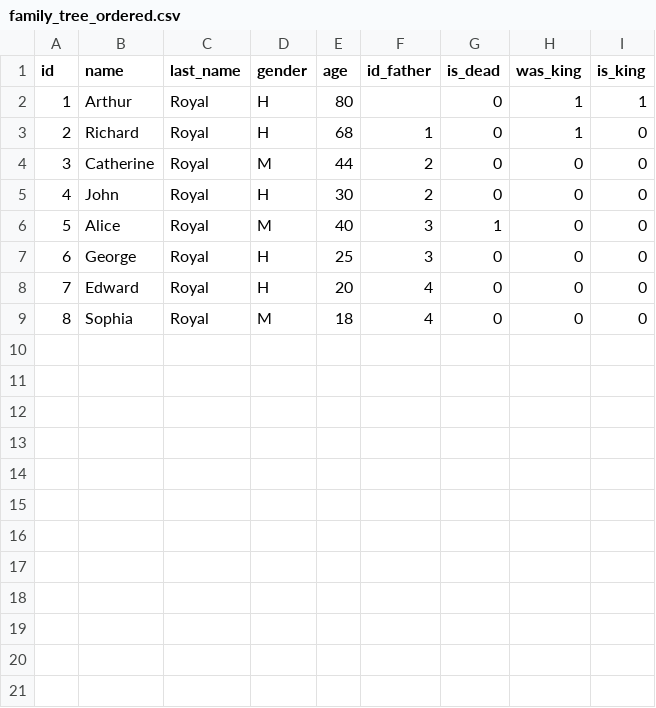
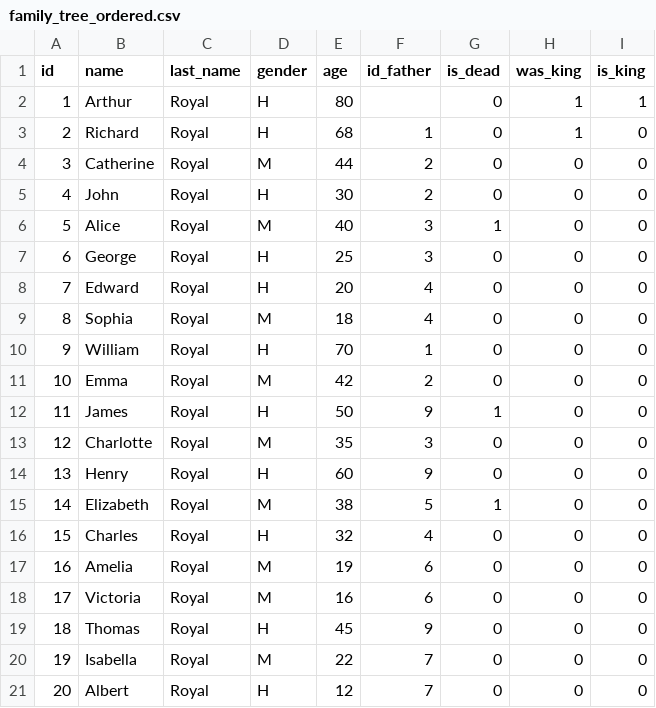
Before and after one commit to jerichd4c/Proyecto-Arbol-Binario, a CSV file: output/family_tree_ordered.csv, drawn as a sheet.

```diff
--- a/output/family_tree_ordered.csv
+++ b/output/family_tree_ordered.csv
@@ -9 +9,13 @@ id;name;last_name;gender;age;id_father;is_dead;was_king;is_king
 8;Sophia;Royal;M;18;4;0;0;0
+9;William;Royal;H;70;1;0;0;0
+10;Emma;Royal;M;42;2;0;0;0
+11;James;Royal;H;50;9;1;0;0
+12;Charlotte;Royal;M;35;3;0;0;0
+13;Henry;Royal;H;60;9;0;0;0
+14;Elizabeth;Royal;M;38;5;1;0;0
+15;Charles;Royal;H;32;4;0;0;0
+16;Amelia;Royal;M;19;6;0;0;0
+17;Victoria;Royal;M;16;6;0;0;0
+18;Thomas;Royal;H;45;9;0;0;0
+19;Isabella;Royal;M;22;7;0;0;0
+20;Albert;Royal;H;12;7;0;0;0
```
Also changed, not shown: output/family_tree_unordered.csv, 3 other files.
